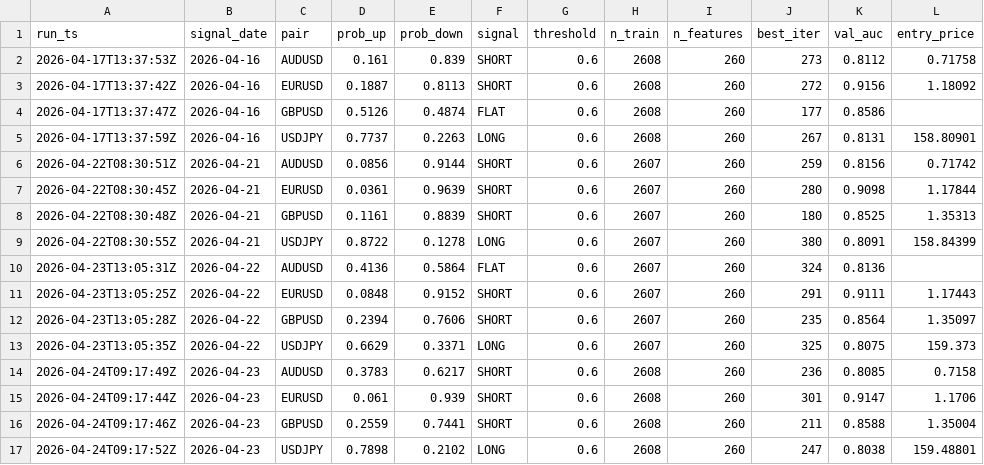
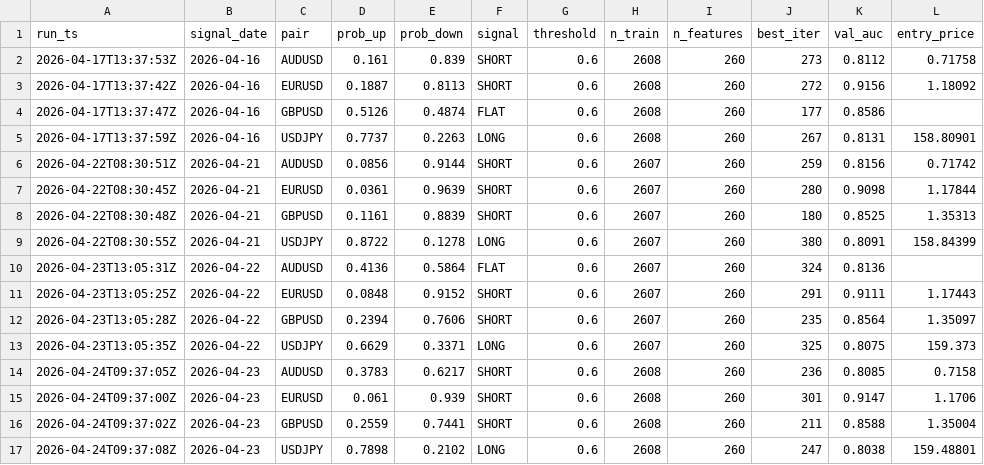
Before and after one commit to diego46watt/trading-signals, a CSV file: signals_log.csv, drawn as a sheet; only a part is shown; the diff names each change by its address in the sheet, - before the commit and + after, or states it on an @@ line.

Commit message:
signal: 2026-04-24 — update results + new signals [skip ci]

```diff
--- a/signals_log.csv
+++ b/signals_log.csv
-A14 (run_ts): 2026-04-24T09:17:49Z
+A14 (run_ts): 2026-04-24T09:37:05Z
-A15 (run_ts): 2026-04-24T09:17:44Z
+A15 (run_ts): 2026-04-24T09:37:00Z
-A16 (run_ts): 2026-04-24T09:17:46Z
+A16 (run_ts): 2026-04-24T09:37:02Z
-A17 (run_ts): 2026-04-24T09:17:52Z
+A17 (run_ts): 2026-04-24T09:37:08Z
```
